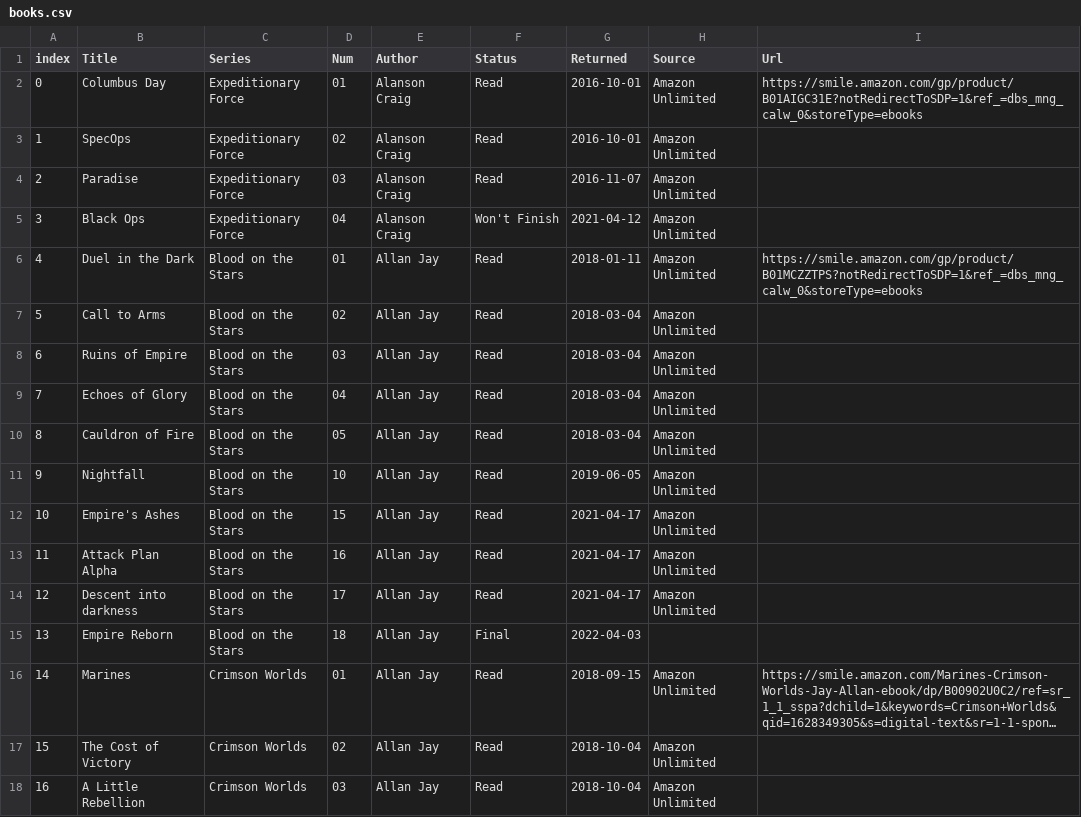
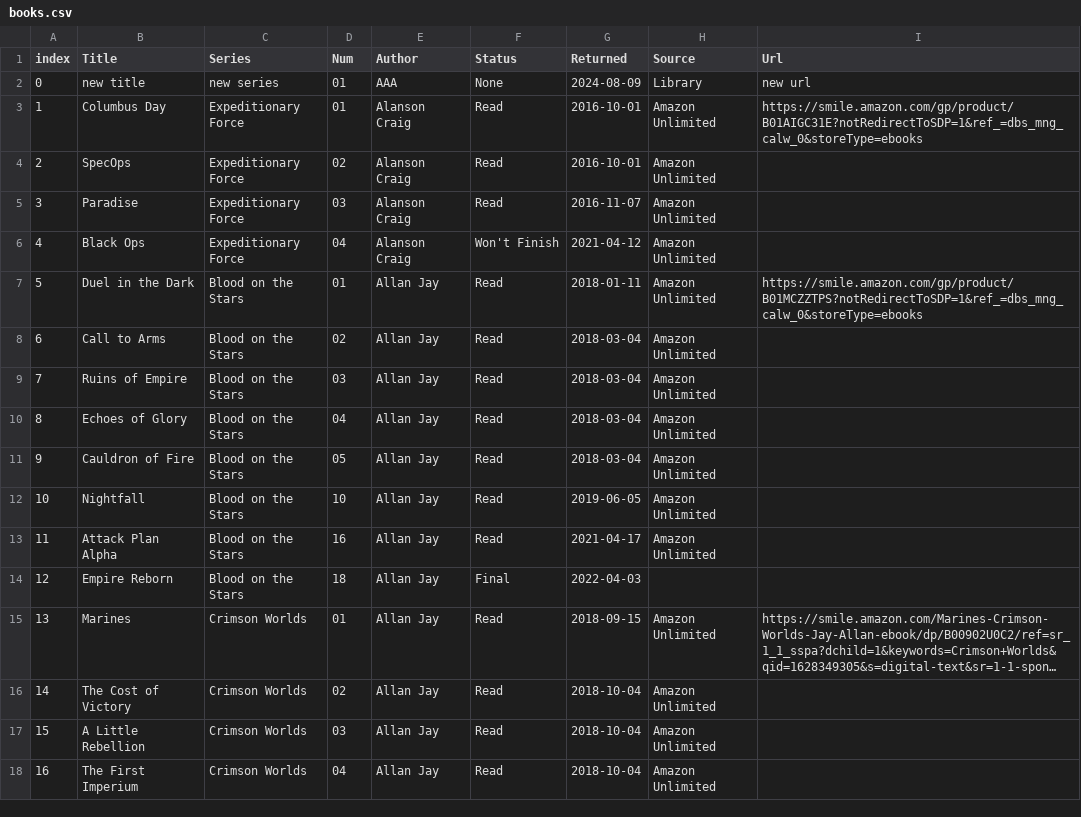
Before and after one commit to icedpygui/IcedPyGui, a CSV file: python_demo/resources/books.csv, drawn as a sheet; only a part is shown; the shorter side is filled out with more unchanged rows; long unchanged cells end in …; removed rows and columns are numbered as before the commit, all else as after; the diff names each change by its address in the sheet, - before the commit and + after, or states it on an @@ line.

```diff
--- a/python_demo/resources/books.csv
+++ b/python_demo/resources/books.csv
+row 2: 0 | new title | new series | 01 | AAA | None | 2024-08-09 | Library | new url
@@ column A (index) renumbered from row 3 down @@
-row 12: 10 | Empire's Ashes | Blood on the Stars | 15 | Allan Jay | Read | 2021-04-17 | Amazon Unlimited
-row 14: 12 | Descent into darkness | Blood on the Stars | 17 | Allan Jay | Read | 2021-04-17 | Amazon Unlimited
```
Also changed, not shown: python_demo/resources/books_bkup.csv, 7 other files.
